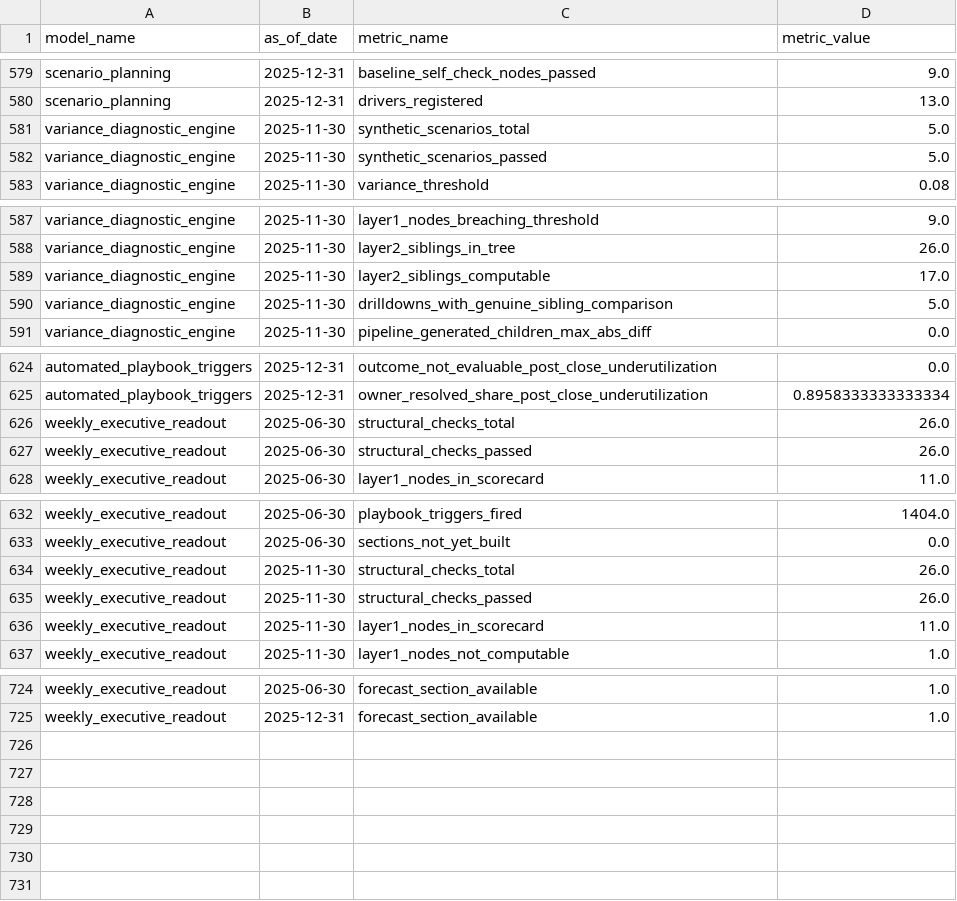
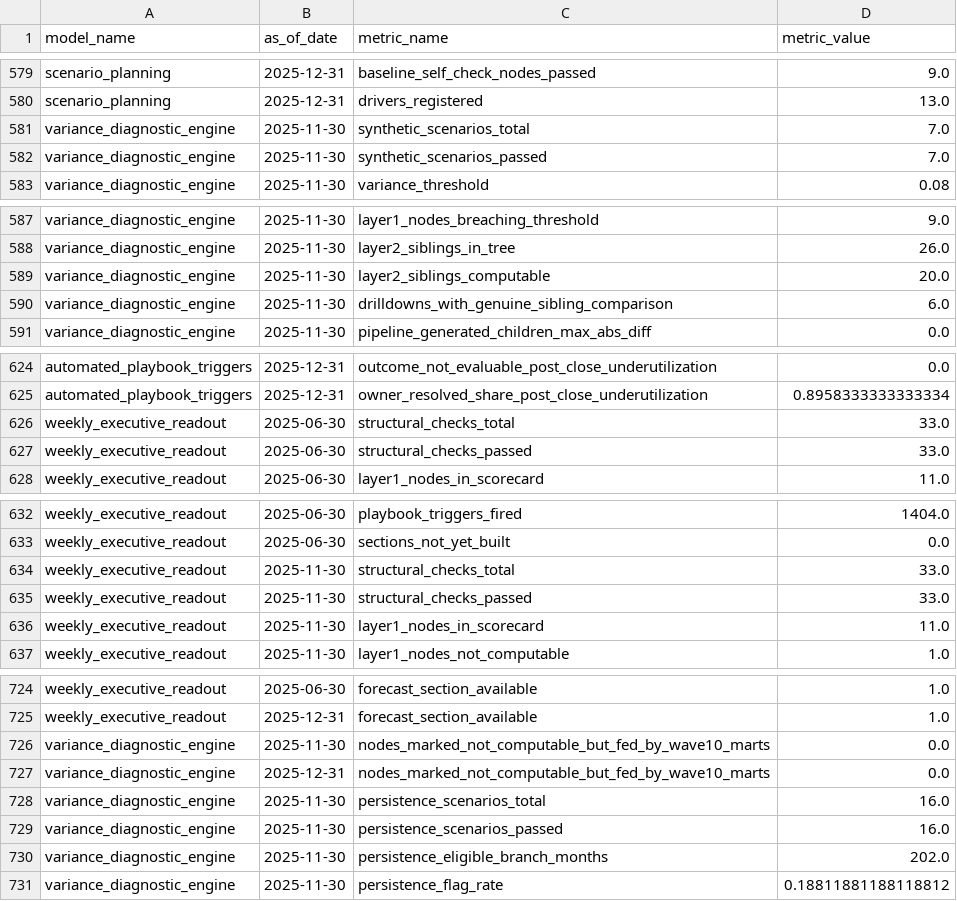
Before and after one commit to abhiprd/gtm_analytics_draft, a CSV file: data/model_performance_history.csv, drawn as a sheet; only a part is shown, gaps mark what is left out; the diff covers the shown part only.

```diff
--- a/data/model_performance_history.csv
+++ b/data/model_performance_history.csv
@@ -580,4 +580,4 @@ scenario_planning,2025-12-31,baseline_self_check_nodes_passed,9.0
 scenario_planning,2025-12-31,drivers_registered,13.0
-variance_diagnostic_engine,2025-11-30,synthetic_scenarios_total,5.0
-variance_diagnostic_engine,2025-11-30,synthetic_scenarios_passed,5.0
+variance_diagnostic_engine,2025-11-30,synthetic_scenarios_total,7.0
+variance_diagnostic_engine,2025-11-30,synthetic_scenarios_passed,7.0
 variance_diagnostic_engine,2025-11-30,variance_threshold,0.08
@@ -588,4 +588,4 @@ variance_diagnostic_engine,2025-11-30,layer1_nodes_breaching_threshold,9.0
 variance_diagnostic_engine,2025-11-30,layer2_siblings_in_tree,26.0
-variance_diagnostic_engine,2025-11-30,layer2_siblings_computable,17.0
-variance_diagnostic_engine,2025-11-30,drilldowns_with_genuine_sibling_comparison,5.0
+variance_diagnostic_engine,2025-11-30,layer2_siblings_computable,20.0
+variance_diagnostic_engine,2025-11-30,drilldowns_with_genuine_sibling_comparison,6.0
 variance_diagnostic_engine,2025-11-30,pipeline_generated_children_max_abs_diff,0.0
@@ -625,4 +625,4 @@ automated_playbook_triggers,2025-12-31,outcome_not_evaluable_post_close_underuti
 automated_playbook_triggers,2025-12-31,owner_resolved_share_post_close_underutilization,0.8958333333333334
-weekly_executive_readout,2025-06-30,structural_checks_total,26.0
-weekly_executive_readout,2025-06-30,structural_checks_passed,26.0
+weekly_executive_readout,2025-06-30,structural_checks_total,33.0
+weekly_executive_readout,2025-06-30,structural_checks_passed,33.0
 weekly_executive_readout,2025-06-30,layer1_nodes_in_scorecard,11.0
@@ -633,4 +633,4 @@ weekly_executive_readout,2025-06-30,playbook_triggers_fired,1404.0
 weekly_executive_readout,2025-06-30,sections_not_yet_built,0.0
-weekly_executive_readout,2025-11-30,structural_checks_total,26.0
-weekly_executive_readout,2025-11-30,structural_checks_passed,26.0
+weekly_executive_readout,2025-11-30,structural_checks_total,33.0
+weekly_executive_readout,2025-11-30,structural_checks_passed,33.0
 weekly_executive_readout,2025-11-30,layer1_nodes_in_scorecard,11.0
@@ -725 +725,7 @@ weekly_executive_readout,2025-06-30,forecast_section_available,1.0
 weekly_executive_readout,2025-12-31,forecast_section_available,1.0
+variance_diagnostic_engine,2025-11-30,nodes_marked_not_computable_but_fed_by_wave10_marts,0.0
+variance_diagnostic_engine,2025-12-31,nodes_marked_not_computable_but_fed_by_wave10_marts,0.0
+variance_diagnostic_engine,2025-11-30,persistence_scenarios_total,16.0
+variance_diagnostic_engine,2025-11-30,persistence_scenarios_passed,16.0
+variance_diagnostic_engine,2025-11-30,persistence_eligible_branch_months,202.0
+variance_diagnostic_engine,2025-11-30,persistence_flag_rate,0.18811881188118812
```
Also changed, not shown: 10 edited cells elsewhere in this file, 25 other files.
